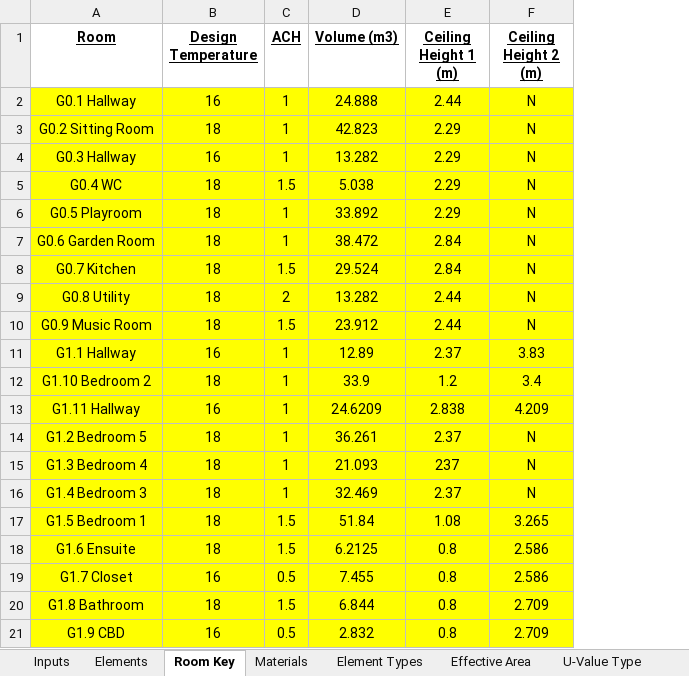
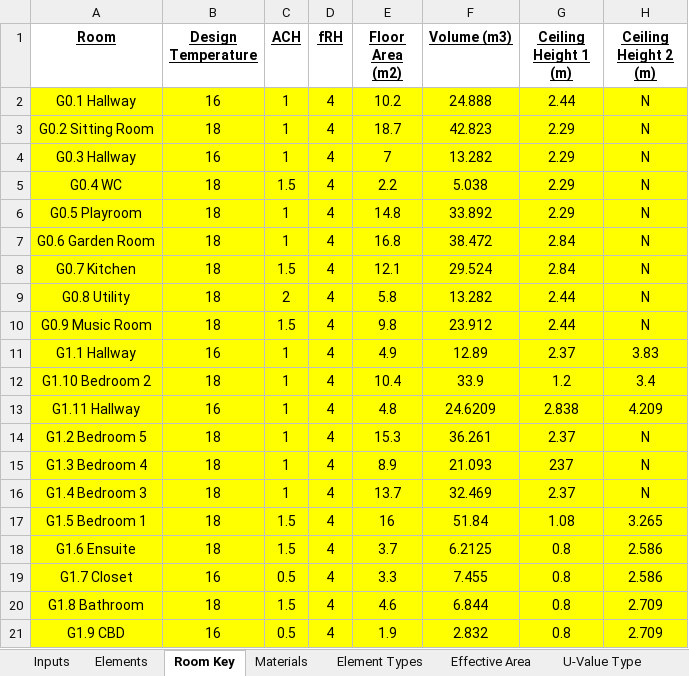
Before and after one commit to gerikcha/RenewEV-Heat-Loss-Code, an Excel workbook: Current Building Characteristics.xlsx, sheet Room Key, drawn as a sheet; only a part is shown; values as stored, in another font and other column widths than the file's, no borders; the diff names each change by its address in the sheet, - before the commit and + after, or states it on an @@ line.

```diff
--- a/Current Building Characteristics.xlsx (sheet Room Key)
+++ b/Current Building Characteristics.xlsx (sheet Room Key)
+column D (fRH), rows 2-21: all 4
+column E (Floor Area (m2)), rows 2-21: 10.2 | 18.7 | 7 | 2.2 | 14.8 | 16.8 | 12.1 | 5.8 | 9.8 | 4.9 | 10.4 | 4.8 | 15.3 | 8.9 | 13.7 | 16 | 3.7 | 3.3 | 4.6 | 1.9
```
Also changed, not shown: sheet Elements, formulas that keep their value, hidden cells, Building Inputs.xlsx, 3 other files.
